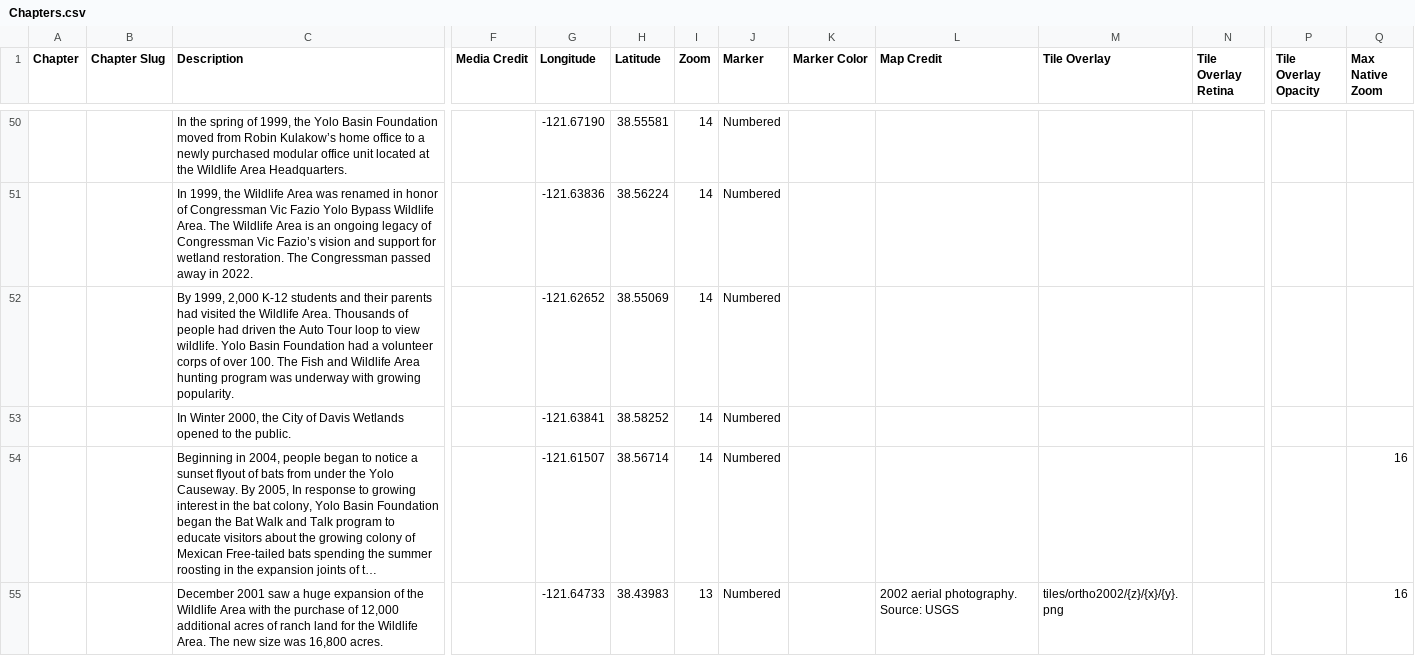
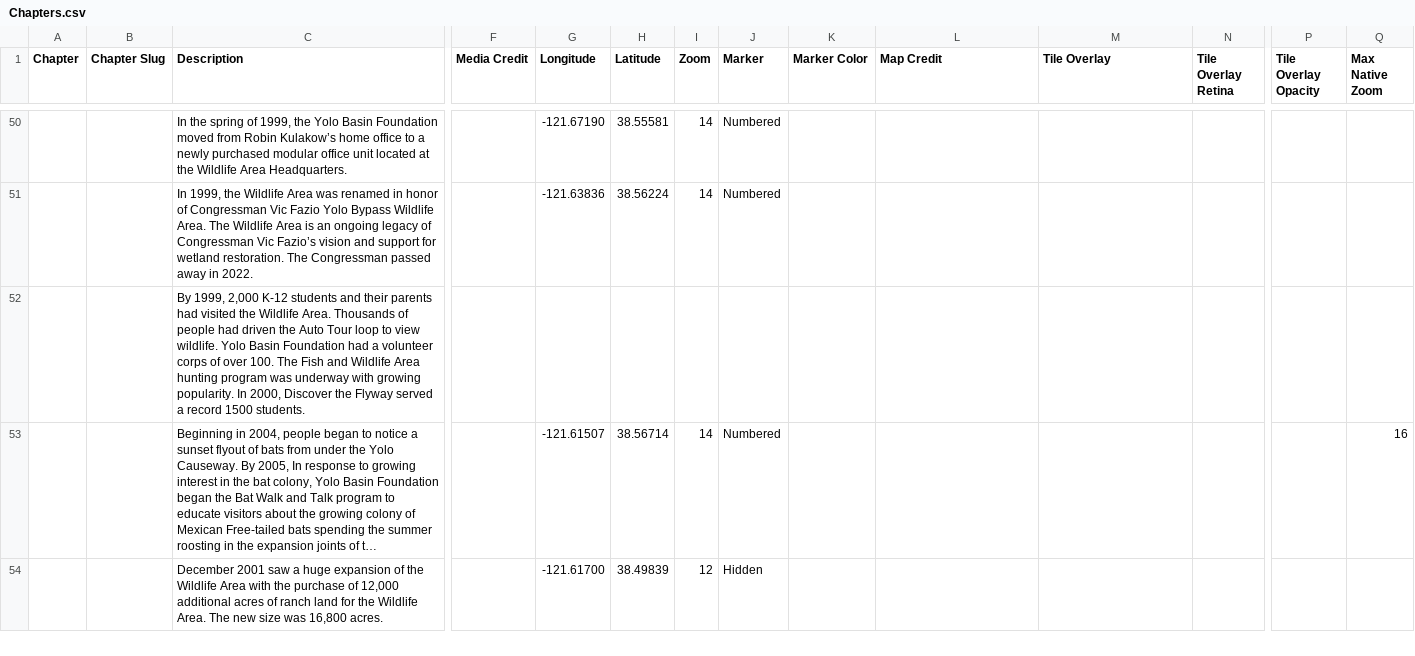
Before and after one commit to skylerlewis/yolo-basin, a CSV file: csv/Chapters.csv, drawn as a sheet; only a part is shown, gaps mark what is left out; long unchanged cells end in …; removed rows and columns are numbered as before the commit, all else as after; rows hold the shown columns only; the diff covers the shown part only; the diff names each change by its address in the sheet, - before the commit and + after, or states it on an @@ line.

Commit message:
fade map when there is no marker location

```diff
--- a/csv/Chapters.csv
+++ b/csv/Chapters.csv
-row 52:  |  | By 1999, 2,000 K-12 students and their parents had visited the Wildlife Area. Thousands of people had driven the Auto Tour loop to view wildlife. Yolo Basin Foundation had a volunteer corps of over 100. The Fish and Wildlife Area hunting program was underway with growing popularity. |  | -121.62652 | 38.55069 | 14 | Numbered
-row 53:  |  | In Winter 2000, the City of Davis Wetlands opened to the public. |  | -121.63841 | 38.58252 | 14 | Numbered
+row 52:  |  | By 1999, 2,000 K-12 students and their parents had visited the Wildlife Area. Thousands of people had driven the Auto Tour loop to view wildlife. Yolo Basin Foundation had a volunteer corps of over 100. The Fish and Wildlife Area hunting program was underway with growing popularity. In 2000, Discover the Flyway served a record 1500 students.
-G54 (Longitude): -121.64733
+G54 (Longitude): -121.61700
-H54 (Latitude): 38.43983
+H54 (Latitude): 38.49839
-I54 (Zoom): 13
+I54 (Zoom): 12
-J54 (Marker): Numbered
+J54 (Marker): Hidden
-L54 (Map Credit): 2002 aerial photography. Source: USGS
+L54 (Map Credit): (empty)
-M54 (Tile Overlay): tiles/ortho2002/{z}/{x}/{y}.png
+M54 (Tile Overlay): (empty)
-Q54 (Max Native Zoom): 16
+Q54 (Max Native Zoom): (empty)
```
Also changed, not shown: 107 edited cells elsewhere in this file, 6 other files.
